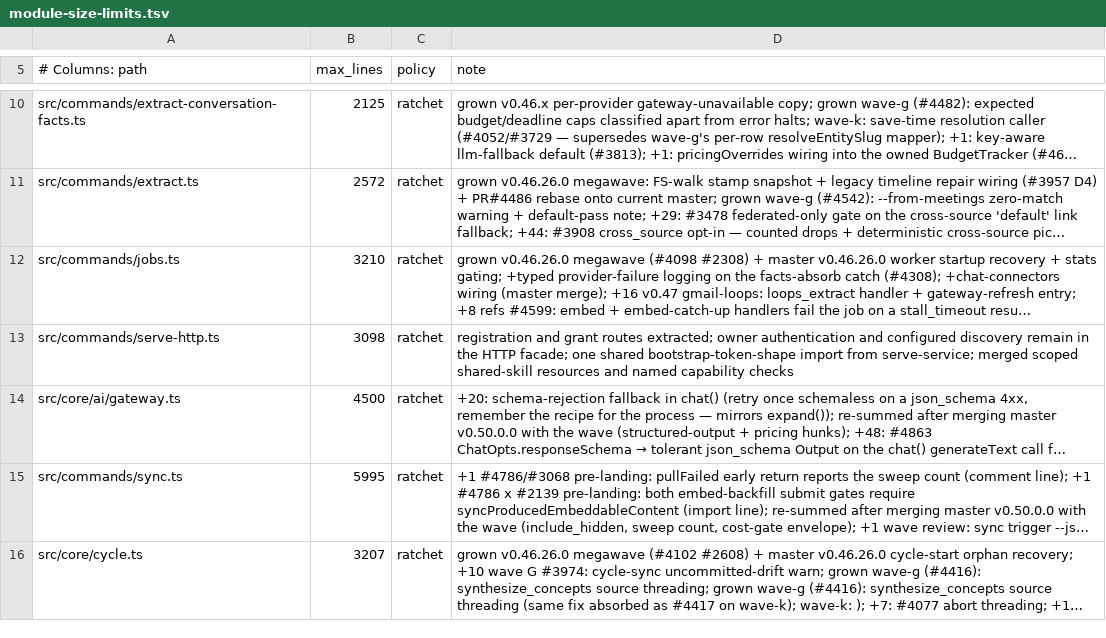
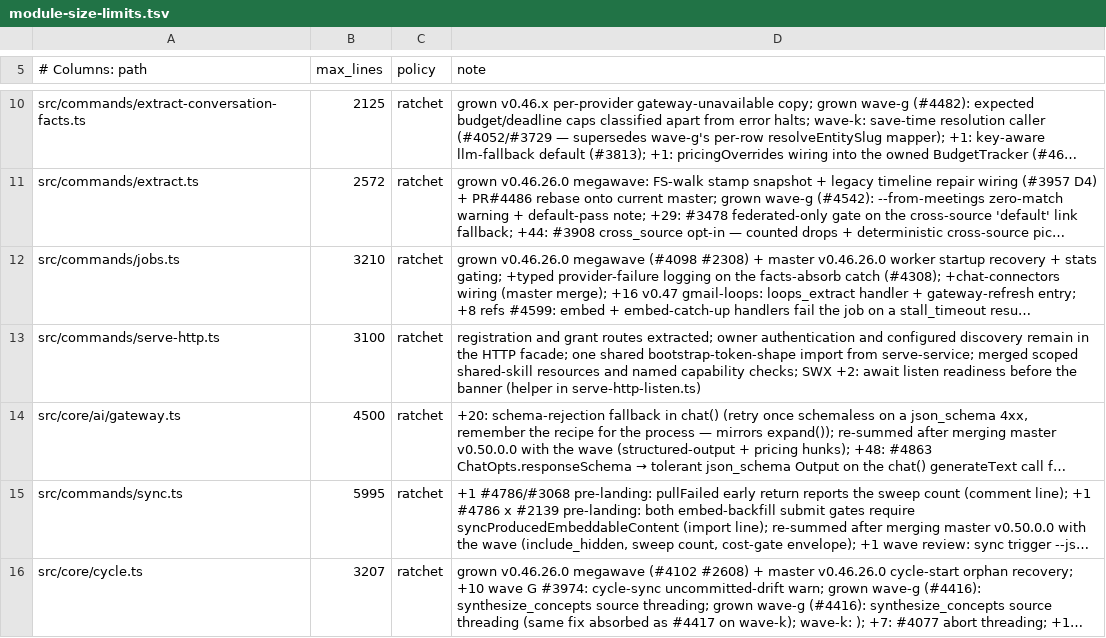
Before and after one commit to swxtchio/gbrain, a TSV file: scripts/module-size-limits.tsv, drawn as a sheet; only a part is shown, gaps mark what is left out; long unchanged cells end in …; the diff names each change by its address in the sheet, - before the commit and + after, or states it on an @@ line.

```diff
--- a/scripts/module-size-limits.tsv
+++ b/scripts/module-size-limits.tsv
-B13 (max_lines): 3098
+B13 (max_lines): 3100
-D13 (note): …named capability checks
+D13 (note): …named capability checks; SWX +2: await listen readiness before the banner (helper in serve-http-listen.ts)
```
Also changed, not shown: 3 other files.
